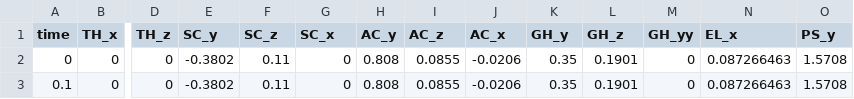
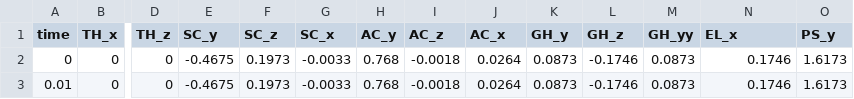
Before and after one commit to AbdnBiomechEng/TechForParalysis, a CSV file: Code/Model/OptimalControl/FullModel/input_data/input_data_dsem.csv, drawn as a sheet; only a part is shown, gaps mark what is left out; removed rows and columns are numbered as before the commit, all else as after; rows hold the shown columns only; the diff names each change by its address in the sheet, - before the commit and + after, or states it on an @@ line.

```diff
--- a/Code/Model/OptimalControl/FullModel/input_data/input_data_dsem.csv
+++ b/Code/Model/OptimalControl/FullModel/input_data/input_data_dsem.csv
-E2 (SC_y): -0.3802
+E2 (SC_y): -0.4675
-F2 (SC_z): 0.11
+F2 (SC_z): 0.1973
-G2 (SC_x): 0
+G2 (SC_x): -0.0033
-H2 (AC_y): 0.808
+H2 (AC_y): 0.768
-I2 (AC_z): 0.0855
+I2 (AC_z): -0.0018
-J2 (AC_x): -0.0206
+J2 (AC_x): 0.0264
-K2 (GH_y): 0.35
+K2 (GH_y): 0.0873
-L2 (GH_z): 0.1901
+L2 (GH_z): -0.1746
-M2 (GH_yy): 0
+M2 (GH_yy): 0.0873
-N2 (EL_x): 0.087266463
+N2 (EL_x): 0.1746
-O2 (PS_y): 1.5708
+O2 (PS_y): 1.6173
-row 3: 0.1 | 0 | 0 | -0.3802 | 0.11 | 0 | 0.808 | 0.0855 | -0.0206 | 0.35 | 0.1901 | 0 | 0.087266463 | 1.5708
+row 3: 0.01 | 0 | 0 | -0.4675 | 0.1973 | -0.0033 | 0.768 | -0.0018 | 0.0264 | 0.0873 | -0.1746 | 0.0873 | 0.1746 | 1.6173
```
Also changed, not shown: 7 other files.
